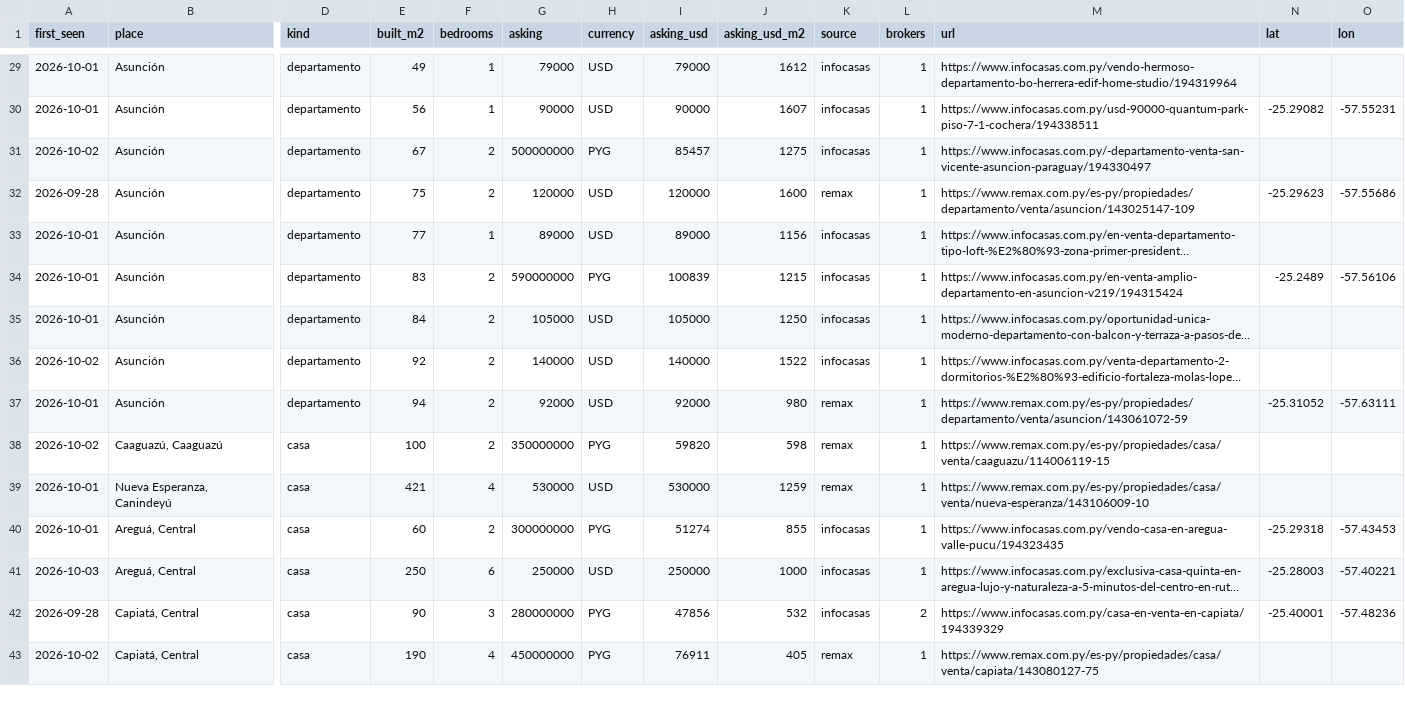
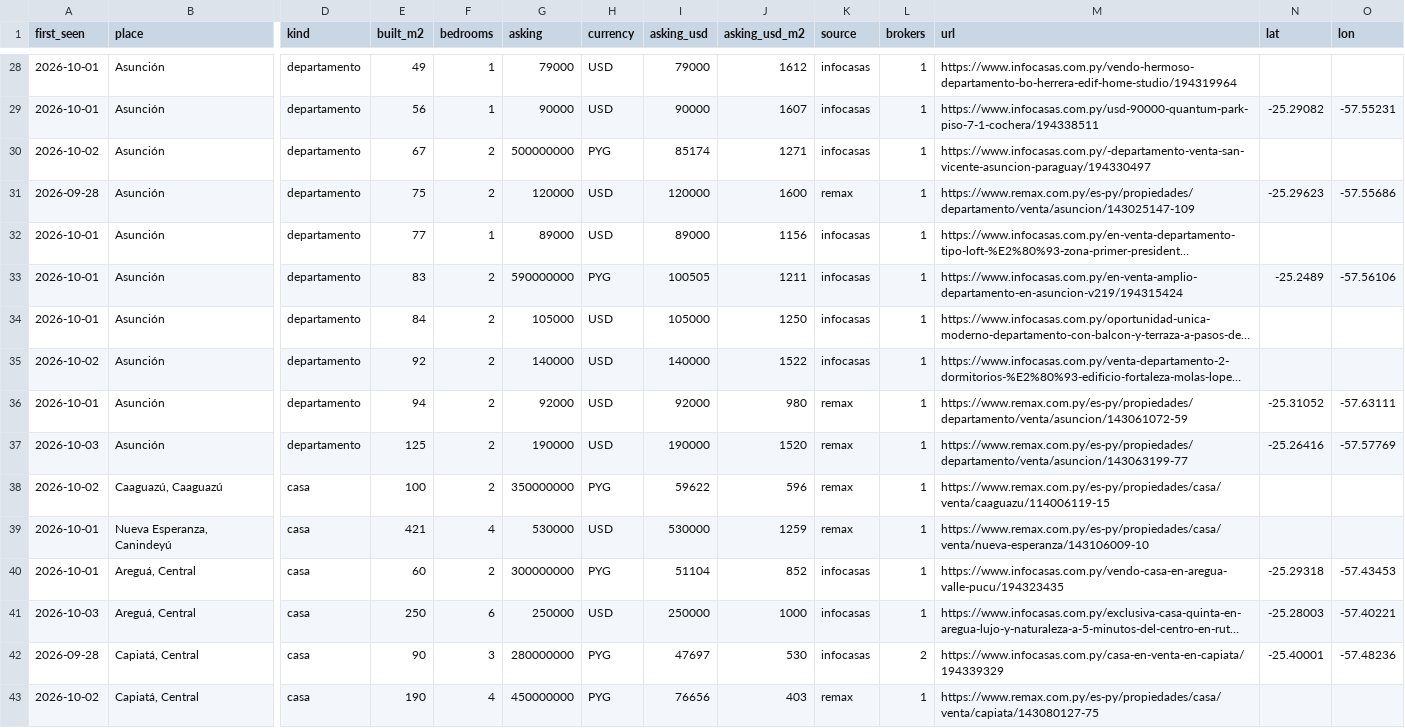
Before and after one commit to ddvanlith/tekoha-daily, a CSV file: dashboard/data/asking_new_7d.csv, drawn as a sheet; only a part is shown, gaps mark what is left out; long unchanged cells end in …; addresses are those after the commit; rows hold the shown columns only; the diff covers the shown part only; the diff names each change by its address in the sheet, - before the commit and + after, or states it on an @@ line.

```diff
--- a/dashboard/data/asking_new_7d.csv
+++ b/dashboard/data/asking_new_7d.csv
-I30 (asking_usd): 85457
+I30 (asking_usd): 85174
-J30 (asking_usd_m2): 1275
+J30 (asking_usd_m2): 1271
-I33 (asking_usd): 100839
+I33 (asking_usd): 100505
-J33 (asking_usd_m2): 1215
+J33 (asking_usd_m2): 1211
+row 37: 2026-10-03 | Asunción | departamento | 125 | 2 | 190000 | USD | 190000 | 1520 | remax | 1 | https://www.remax.com.py/es-py/propiedades/departamento/venta/asuncion/143063199-77 | -25.26416 | -57.57769
-I38 (asking_usd): 59820
+I38 (asking_usd): 59622
-J38 (asking_usd_m2): 598
+J38 (asking_usd_m2): 596
-I40 (asking_usd): 51274
+I40 (asking_usd): 51104
-J40 (asking_usd_m2): 855
+J40 (asking_usd_m2): 852
-I42 (asking_usd): 47856
+I42 (asking_usd): 47697
-J42 (asking_usd_m2): 532
+J42 (asking_usd_m2): 530
-I43 (asking_usd): 76911
+I43 (asking_usd): 76656
-J43 (asking_usd_m2): 405
+J43 (asking_usd_m2): 403
```
Also changed, not shown: 3 removed rows and 89 edited cells elsewhere in this file, dashboard/data/asking_remax_daily.csv, dashboard/data/closed_all.csv, 19 other files.
